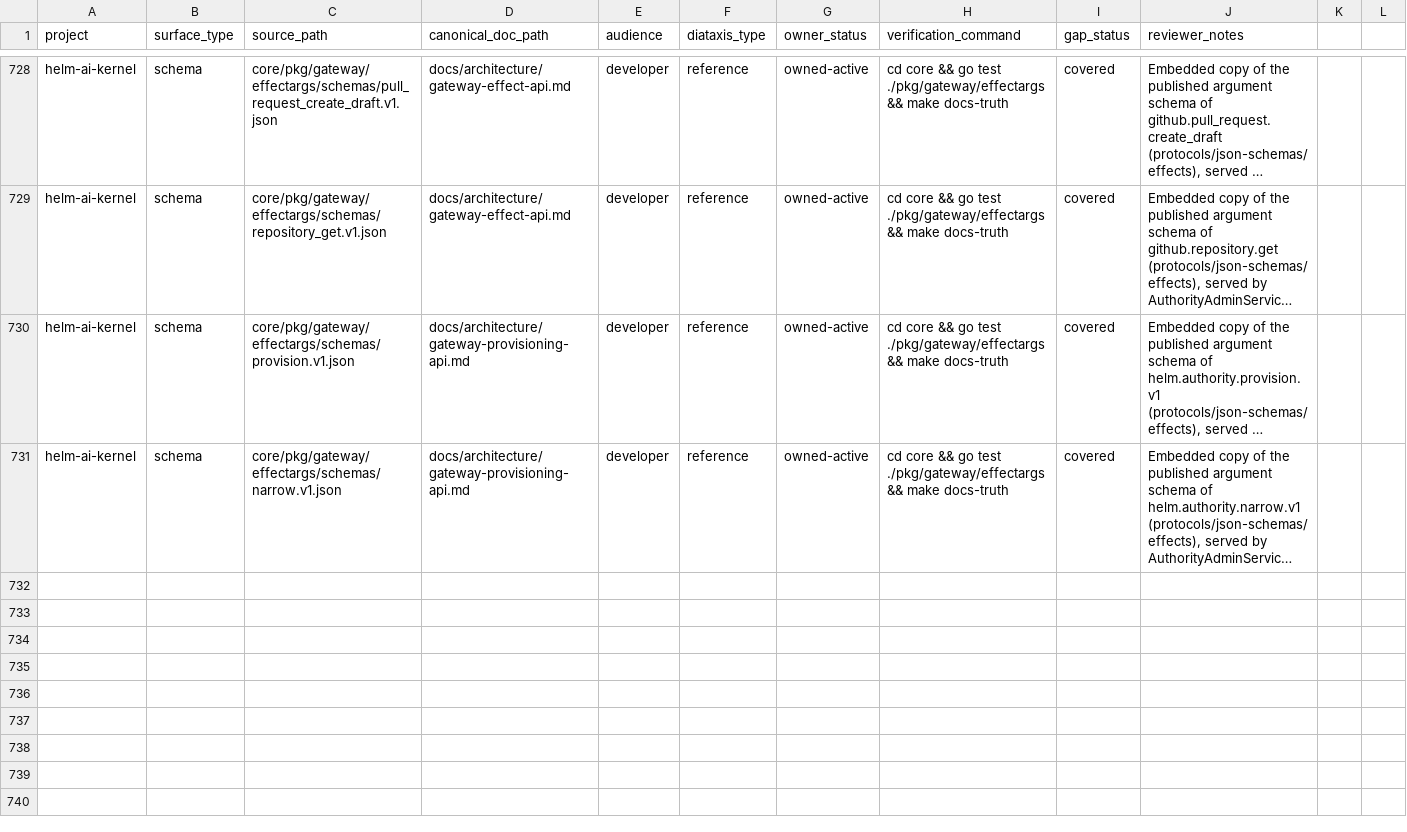
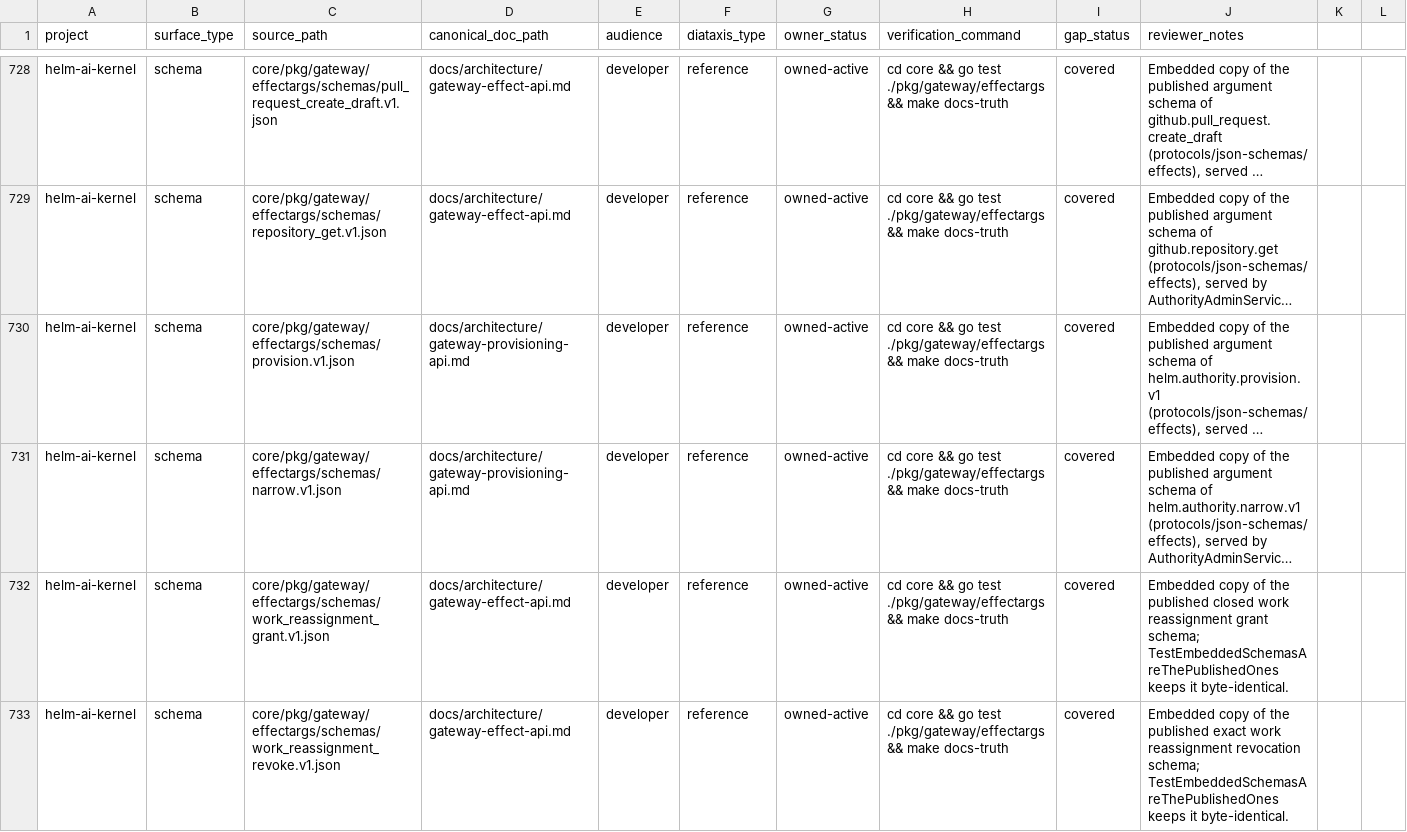
Before and after one commit to Mindburn-Labs/helm-ai-kernel, a CSV file: docs/documentation-coverage.csv, drawn as a sheet; only a part is shown, gaps mark what is left out; long unchanged cells end in …; the diff covers the shown part only; the diff names each change by its address in the sheet, - before the commit and + after, or states it on an @@ line.

Commit message:
feat(gateway): govern cross-seat work reassignment and native fence reads

```diff
--- a/docs/documentation-coverage.csv
+++ b/docs/documentation-coverage.csv
+row 732: helm-ai-kernel | schema | core/pkg/gateway/effectargs/schemas/work_reassignment_grant.v1.json | docs/architecture/gateway-effect-api.md | developer | reference | owned-active | cd core && go test ./pkg/gateway/effectargs && make docs-truth | covered | Embedded copy of the published closed work reassignment grant schema; TestEmbeddedSchemasAreThePublishedOnes keeps it byte-identical.
+row 733: helm-ai-kernel | schema | core/pkg/gateway/effectargs/schemas/work_reassignment_revoke.v1.json | docs/architecture/gateway-effect-api.md | developer | reference | owned-active | cd core && go test ./pkg/gateway/effectargs && make docs-truth | covered | Embedded copy of the published exact work reassignment revocation schema; TestEmbeddedSchemasAreThePublishedOnes keeps it byte-identical.
```
Also changed, not shown: 1 added row and 1 edited cell elsewhere in this file, 41 other files.
